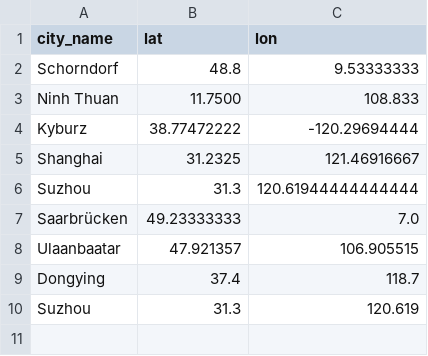
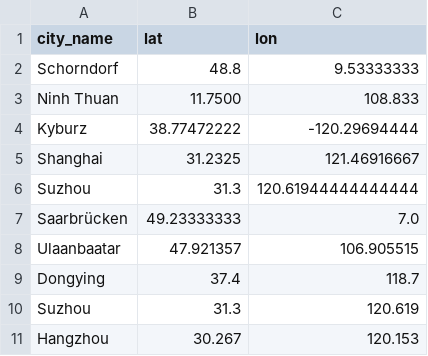
Before and after one commit to markusneumann/sosc314_example_repo, a CSV file: data/hometowns.csv, drawn as a sheet; the diff names each change by its address in the sheet, - before the commit and + after, or states it on an @@ line.

Commit message:
Update hometowns.csv

```diff
--- a/data/hometowns.csv
+++ b/data/hometowns.csv
+row 11: Hangzhou | 30.267 | 120.153
```
